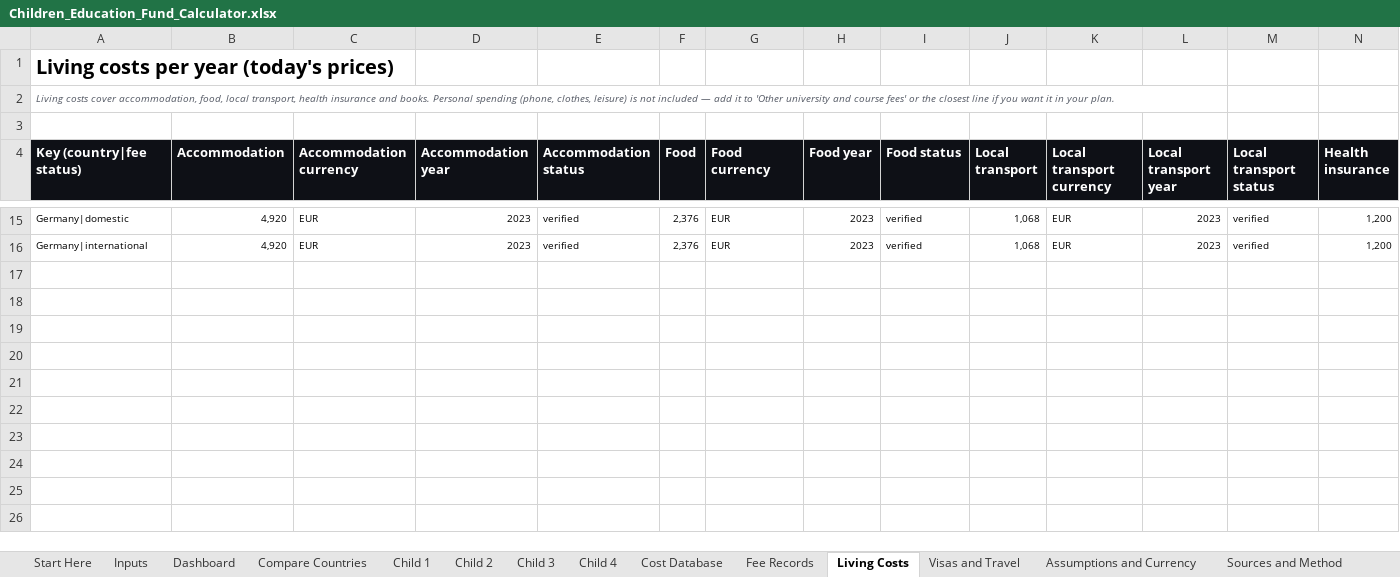
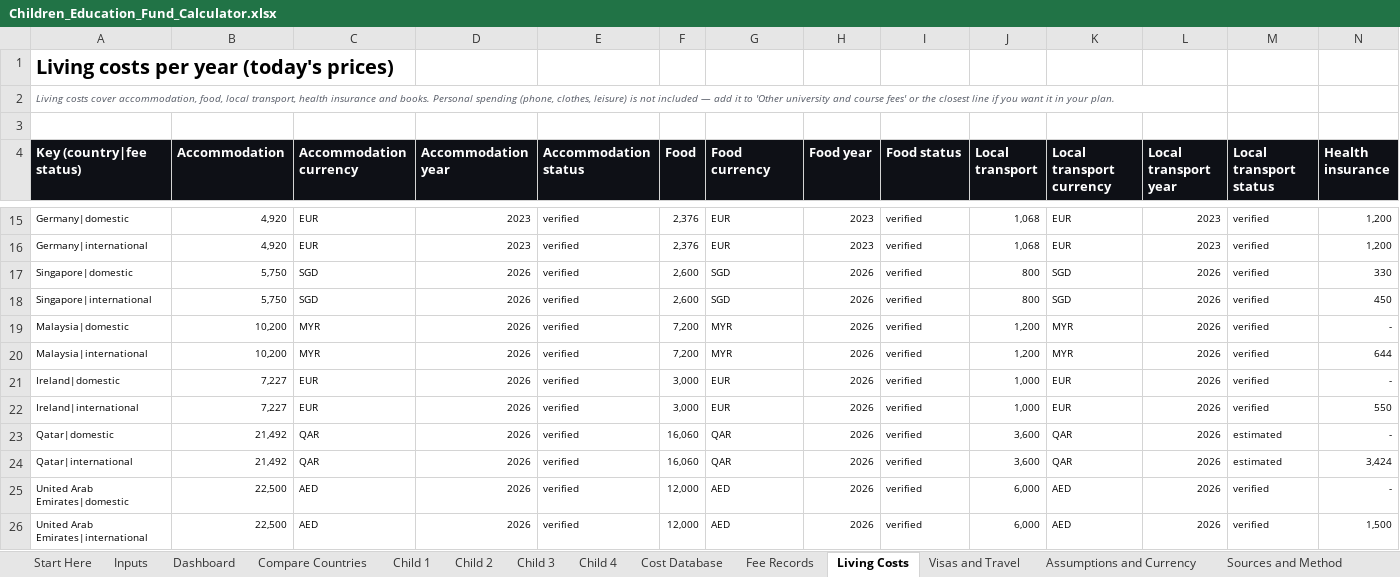
Before and after one commit to dkvaaswani/Sindhi-Connect, an Excel workbook: frontend/downloads/Children_Education_Fund_Calculator.xlsx, sheet Living Costs, drawn as a sheet; only a part is shown, gaps mark what is left out; values as stored, in another font and other column widths than the file's, no borders; rows hold the shown columns only; the diff names each change by its address in the sheet, - before the commit and + after, or states it on an @@ line.

```diff
--- a/frontend/downloads/Children_Education_Fund_Calculator.xlsx (sheet Living Costs)
+++ b/frontend/downloads/Children_Education_Fund_Calculator.xlsx (sheet Living Costs)
+row 17: Singapore|domestic | 5,750 | SGD | 2026 | verified | 2,600 | SGD | 2026 | verified | 800 | SGD | 2026 | verified | 330
+row 18: Singapore|international | 5,750 | SGD | 2026 | verified | 2,600 | SGD | 2026 | verified | 800 | SGD | 2026 | verified | 450
+row 19: Malaysia|domestic | 10,200 | MYR | 2026 | verified | 7,200 | MYR | 2026 | verified | 1,200 | MYR | 2026 | verified | -
+row 20: Malaysia|international | 10,200 | MYR | 2026 | verified | 7,200 | MYR | 2026 | verified | 1,200 | MYR | 2026 | verified | 644
+row 21: Ireland|domestic | 7,227 | EUR | 2026 | verified | 3,000 | EUR | 2026 | verified | 1,000 | EUR | 2026 | verified | -
+row 22: Ireland|international | 7,227 | EUR | 2026 | verified | 3,000 | EUR | 2026 | verified | 1,000 | EUR | 2026 | verified | 550
+row 23: Qatar|domestic | 21,492 | QAR | 2026 | verified | 16,060 | QAR | 2026 | verified | 3,600 | QAR | 2026 | estimated | -
+row 24: Qatar|international | 21,492 | QAR | 2026 | verified | 16,060 | QAR | 2026 | verified | 3,600 | QAR | 2026 | estimated | 3,424
+row 25: United Arab Emirates|domestic | 22,500 | AED | 2026 | verified | 12,000 | AED | 2026 | verified | 6,000 | AED | 2026 | verified | -
+row 26: United Arab Emirates|international | 22,500 | AED | 2026 | verified | 12,000 | AED | 2026 | verified | 6,000 | AED | 2026 | verified | 1,500
```
Also changed, not shown: sheet Cost Database, sheet Visas and Travel, sheet Fee Records, sheet Assumptions and Currency, sheet Compare Countries, sheet Start Here, formulas that keep their value, charts or pictures, 15 other files.
